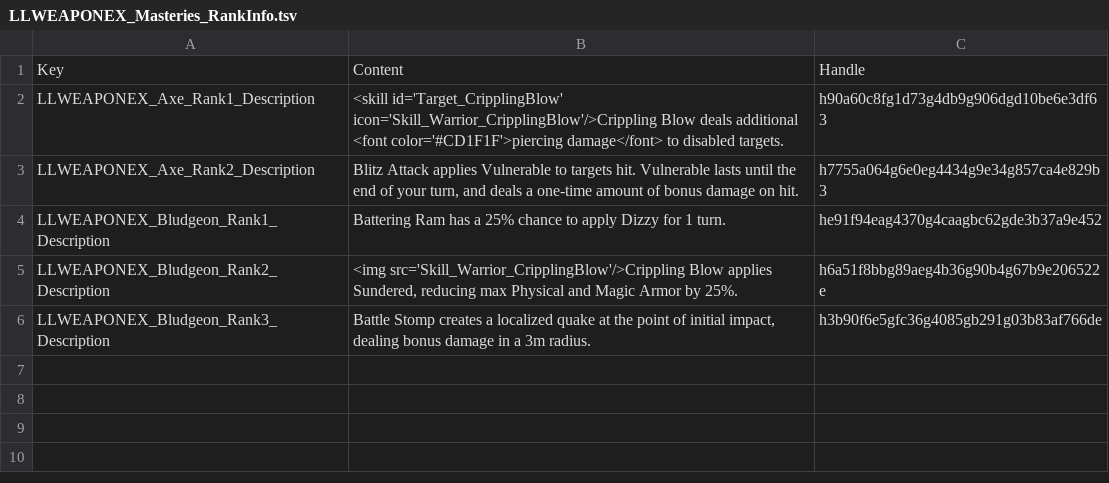
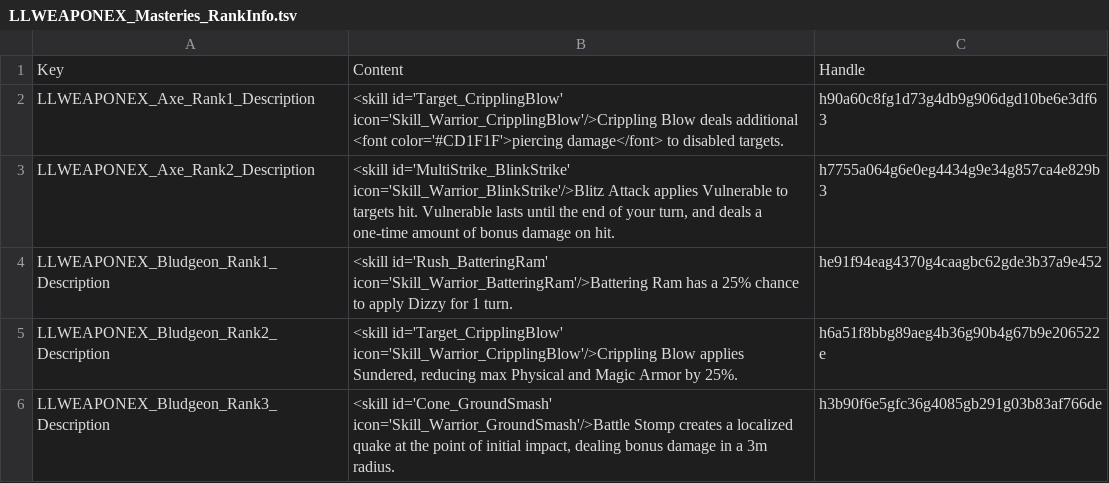
Before and after one commit to LaughingLeader-DOS2-Mods/WeaponExpansion, a TSV file: LocalKeys/LLWEAPONEX_Masteries_RankInfo.tsv, drawn as a sheet.

Commit message:
Working skill icon rendering, separate from text

```diff
--- a/LocalKeys/LLWEAPONEX_Masteries_RankInfo.tsv
+++ b/LocalKeys/LLWEAPONEX_Masteries_RankInfo.tsv
@@ -2,5 +2,5 @@ Key	Content	Handle
 LLWEAPONEX_Axe_Rank1_Description	<skill id='Target_CripplingBlow' icon='Skill_Warrior_CripplingBlow'/>Crippling Blow deals additional <font color='#CD1F1F'>piercing damage</font> to disabled targets.	h90a60c8fg1d73g4db9g906dgd10be6e3df63
-LLWEAPONEX_Axe_Rank2_Description	Blitz Attack applies Vulnerable to targets hit. Vulnerable lasts until the end of your turn, and deals a one-time amount of bonus damage on hit.	h7755a064g6e0eg4434g9e34g857ca4e829b3
-LLWEAPONEX_Bludgeon_Rank1_Description	Battering Ram has a 25% chance to apply Dizzy for 1 turn.	he91f94eag4370g4caagbc62gde3b37a9e452
-LLWEAPONEX_Bludgeon_Rank2_Description	<img src='Skill_Warrior_CripplingBlow'/>Crippling Blow applies Sundered, reducing max Physical and Magic Armor by 25%.	h6a51f8bbg89aeg4b36g90b4g67b9e206522e
-LLWEAPONEX_Bludgeon_Rank3_Description	Battle Stomp creates a localized quake at the point of initial impact, dealing bonus damage in a 3m radius.	h3b90f6e5gfc36g4085gb291g03b83af766de
+LLWEAPONEX_Axe_Rank2_Description	<skill id='MultiStrike_BlinkStrike' icon='Skill_Warrior_BlinkStrike'/>Blitz Attack applies Vulnerable to targets hit. Vulnerable lasts until the end of your turn, and deals a one-time amount of bonus damage on hit.	h7755a064g6e0eg4434g9e34g857ca4e829b3
+LLWEAPONEX_Bludgeon_Rank1_Description	<skill id='Rush_BatteringRam' icon='Skill_Warrior_BatteringRam'/>Battering Ram has a 25% chance to apply Dizzy for 1 turn.	he91f94eag4370g4caagbc62gde3b37a9e452
+LLWEAPONEX_Bludgeon_Rank2_Description	<skill id='Target_CripplingBlow' icon='Skill_Warrior_CripplingBlow'/>Crippling Blow applies Sundered, reducing max Physical and Magic Armor by 25%.	h6a51f8bbg89aeg4b36g90b4g67b9e206522e
+LLWEAPONEX_Bludgeon_Rank3_Description	<skill id='Cone_GroundSmash' icon='Skill_Warrior_GroundSmash'/>Battle Stomp creates a localized quake at the point of initial impact, dealing bonus damage in a 3m radius.	h3b90f6e5gfc36g4085gb291g03b83af766de
```
Also changed, not shown: 23 other files.
